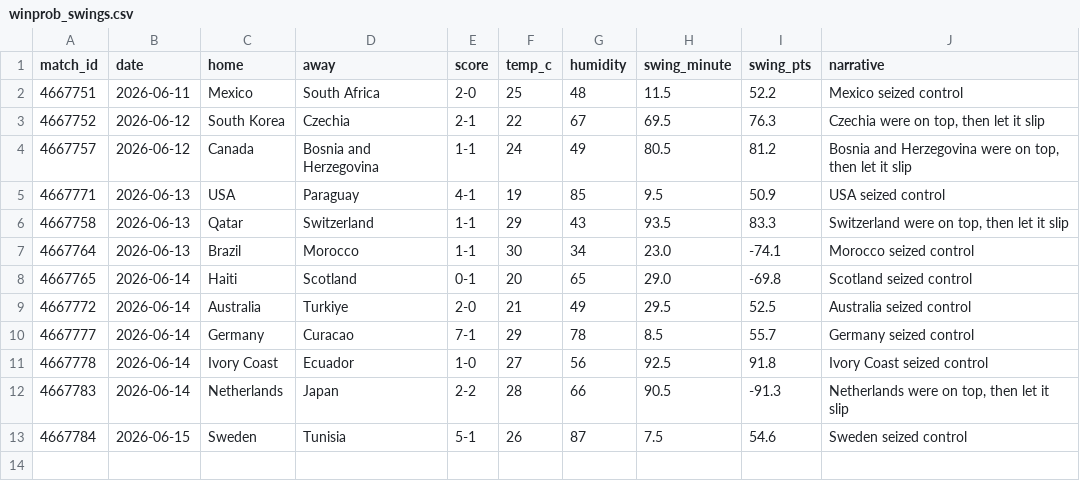
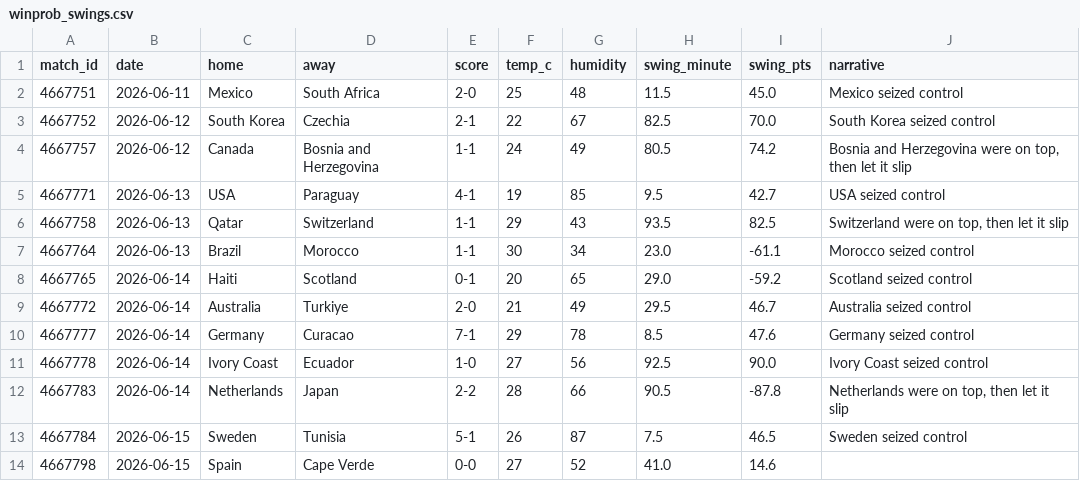
Before and after one commit to d8maldon/futbol_tech, a CSV file: wc2026/winprob_swings.csv, drawn as a sheet.

Commit message:
winprob: temperature-scale the in-game model (prometheus council finding) -- it was over-confident; T=1.25 cuts OOS log loss 0.83->0.82 and P(home) ECE 0.057->0.045; add notes/council-log.md

```diff
--- a/wc2026/winprob_swings.csv
+++ b/wc2026/winprob_swings.csv
@@ -1,13 +1,14 @@
 match_id,date,home,away,score,temp_c,humidity,swing_minute,swing_pts,narrative
-4667751,2026-06-11,Mexico,South Africa,2-0,25,48,11.5,52.2,Mexico seized control
-4667752,2026-06-12,South Korea,Czechia,2-1,22,67,69.5,76.3,"Czechia were on top, then let it slip"
-4667757,2026-06-12,Canada,Bosnia and Herzegovina,1-1,24,49,80.5,81.2,"Bosnia and Herzegovina were on top, then let it slip"
-4667771,2026-06-13,USA,Paraguay,4-1,19,85,9.5,50.9,USA seized control
-4667758,2026-06-13,Qatar,Switzerland,1-1,29,43,93.5,83.3,"Switzerland were on top, then let it slip"
-4667764,2026-06-13,Brazil,Morocco,1-1,30,34,23.0,-74.1,Morocco seized control
-4667765,2026-06-14,Haiti,Scotland,0-1,20,65,29.0,-69.8,Scotland seized control
-4667772,2026-06-14,Australia,Turkiye,2-0,21,49,29.5,52.5,Australia seized control
-4667777,2026-06-14,Germany,Curacao,7-1,29,78,8.5,55.7,Germany seized control
-4667778,2026-06-14,Ivory Coast,Ecuador,1-0,27,56,92.5,91.8,Ivory Coast seized control
-4667783,2026-06-14,Netherlands,Japan,2-2,28,66,90.5,-91.3,"Netherlands were on top, then let it slip"
-4667784,2026-06-15,Sweden,Tunisia,5-1,26,87,7.5,54.6,Sweden seized control
+4667751,2026-06-11,Mexico,South Africa,2-0,25,48,11.5,45.0,Mexico seized control
+4667752,2026-06-12,South Korea,Czechia,2-1,22,67,82.5,70.0,South Korea seized control
+4667757,2026-06-12,Canada,Bosnia and Herzegovina,1-1,24,49,80.5,74.2,"Bosnia and Herzegovina were on top, then let it slip"
+4667771,2026-06-13,USA,Paraguay,4-1,19,85,9.5,42.7,USA seized control
+4667758,2026-06-13,Qatar,Switzerland,1-1,29,43,93.5,82.5,"Switzerland were on top, then let it slip"
+4667764,2026-06-13,Brazil,Morocco,1-1,30,34,23.0,-61.1,Morocco seized control
+4667765,2026-06-14,Haiti,Scotland,0-1,20,65,29.0,-59.2,Scotland seized control
+4667772,2026-06-14,Australia,Turkiye,2-0,21,49,29.5,46.7,Australia seized control
+4667777,2026-06-14,Germany,Curacao,7-1,29,78,8.5,47.6,Germany seized control
+4667778,2026-06-14,Ivory Coast,Ecuador,1-0,27,56,92.5,90.0,Ivory Coast seized control
+4667783,2026-06-14,Netherlands,Japan,2-2,28,66,90.5,-87.8,"Netherlands were on top, then let it slip"
+4667784,2026-06-15,Sweden,Tunisia,5-1,26,87,7.5,46.5,Sweden seized control
+4667798,2026-06-15,Spain,Cape Verde,0-0,27,52,41.0,14.6,
```
Also changed, not shown: 18 other files.
